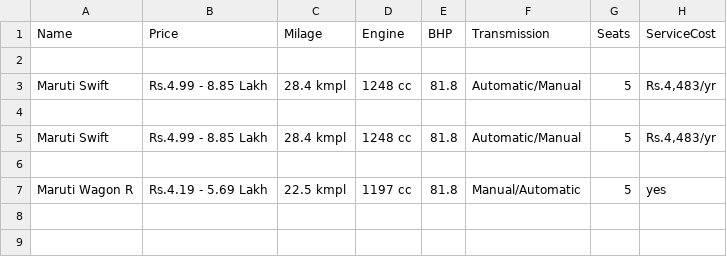
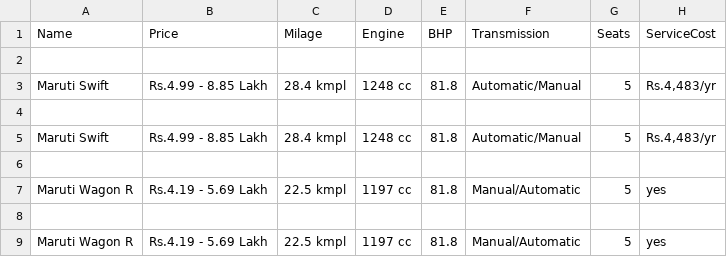
Before and after one commit to Sudhanva07/Crawler, a CSV file: 1.csv, drawn as a sheet.

```diff
--- a/1.csv
+++ b/1.csv
@@ -7 +7,3 @@ Maruti Swift,Rs.4.99 - 8.85 Lakh,28.4 kmpl,1248 cc,81.8,Automatic/Manual,5,"Rs.4
 Maruti Wagon R,Rs.4.19 - 5.69 Lakh,22.5 kmpl,1197 cc,81.8,Manual/Automatic,5,yes
+
+Maruti Wagon R,Rs.4.19 - 5.69 Lakh,22.5 kmpl,1197 cc,81.8,Manual/Automatic,5,yes
```
Also changed, not shown: 5 other files.
